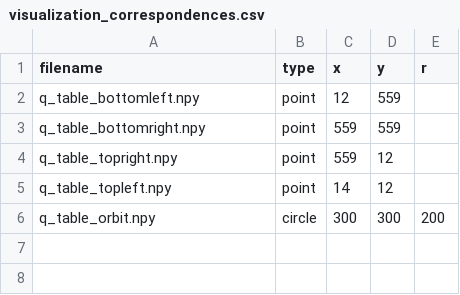
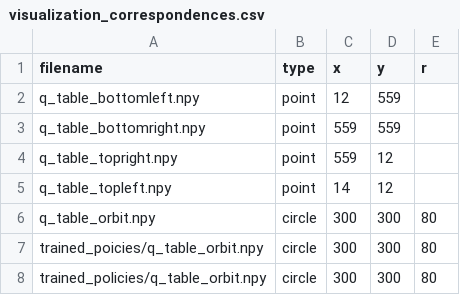
Before and after one commit to M-Murdock/PEER, a CSV file: info/visualization_correspondences.csv, drawn as a sheet.

Commit message:
troubleshoot circle policy

```diff
--- a/info/visualization_correspondences.csv
+++ b/info/visualization_correspondences.csv
@@ -5,2 +5,4 @@ q_table_topright.npy,point,559,12,
 q_table_topleft.npy,point,14,12,
-q_table_orbit.npy,circle,300,300,200
+q_table_orbit.npy,circle,300,300,80
+trained_poicies/q_table_orbit.npy,circle,300,300,80
+trained_policies/q_table_orbit.npy,circle,300,300,80
```
Also changed, not shown: 5 other files.
